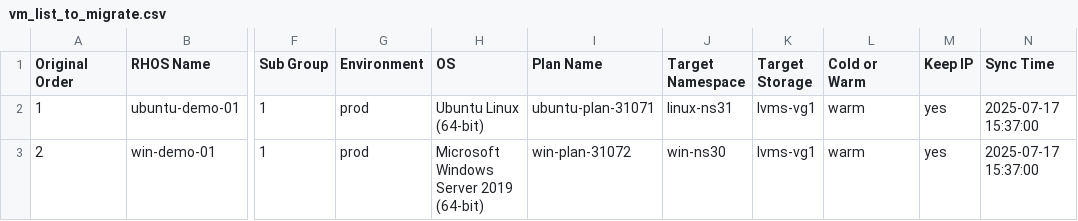
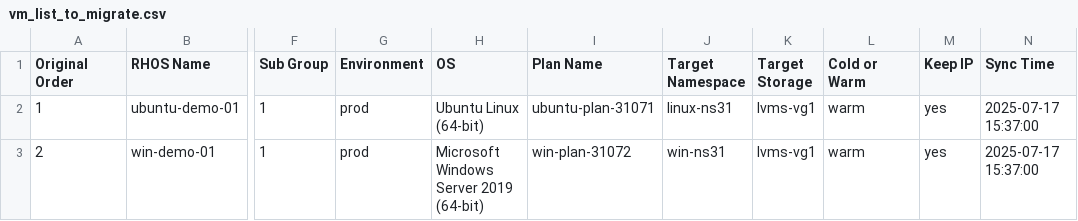
Before and after one commit to jainirajesh/mtvvmwtoopenshift, a CSV file: vm_list_to_migrate.csv, drawn as a sheet; only a part is shown, gaps mark what is left out; the diff names each change by its address in the sheet, - before the commit and + after, or states it on an @@ line.

Commit message:
Update vm_list_to_migrate.csv

```diff
--- a/vm_list_to_migrate.csv
+++ b/vm_list_to_migrate.csv
-J3 (Target Namespace): win-ns30
+J3 (Target Namespace): win-ns31
```
